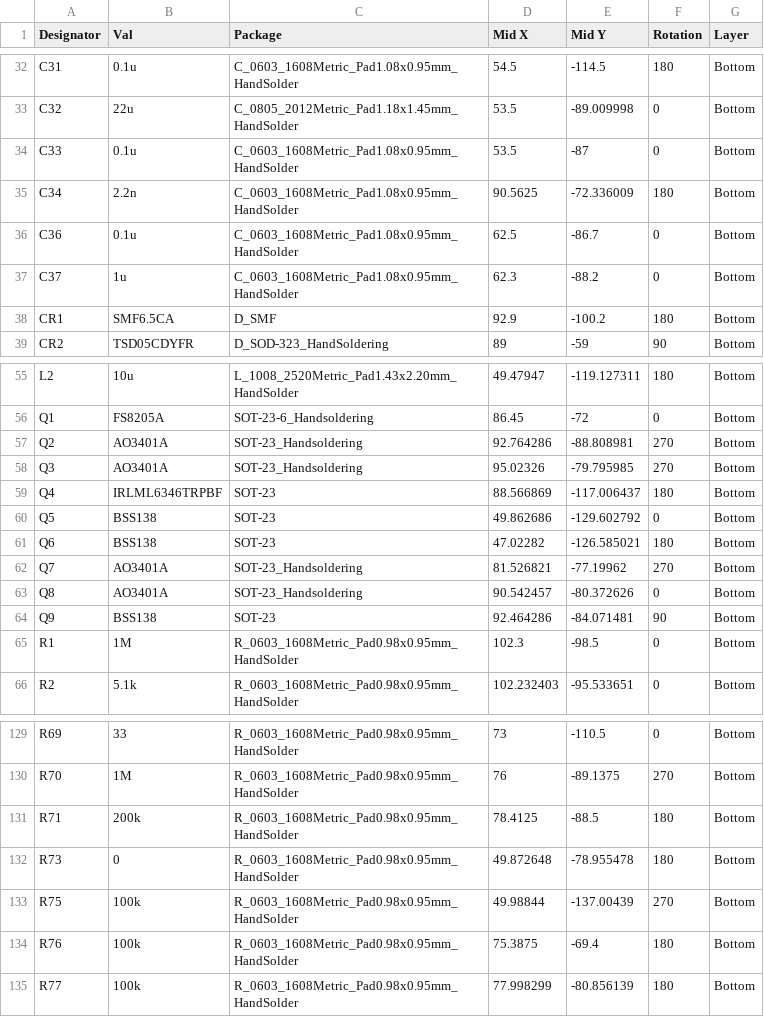
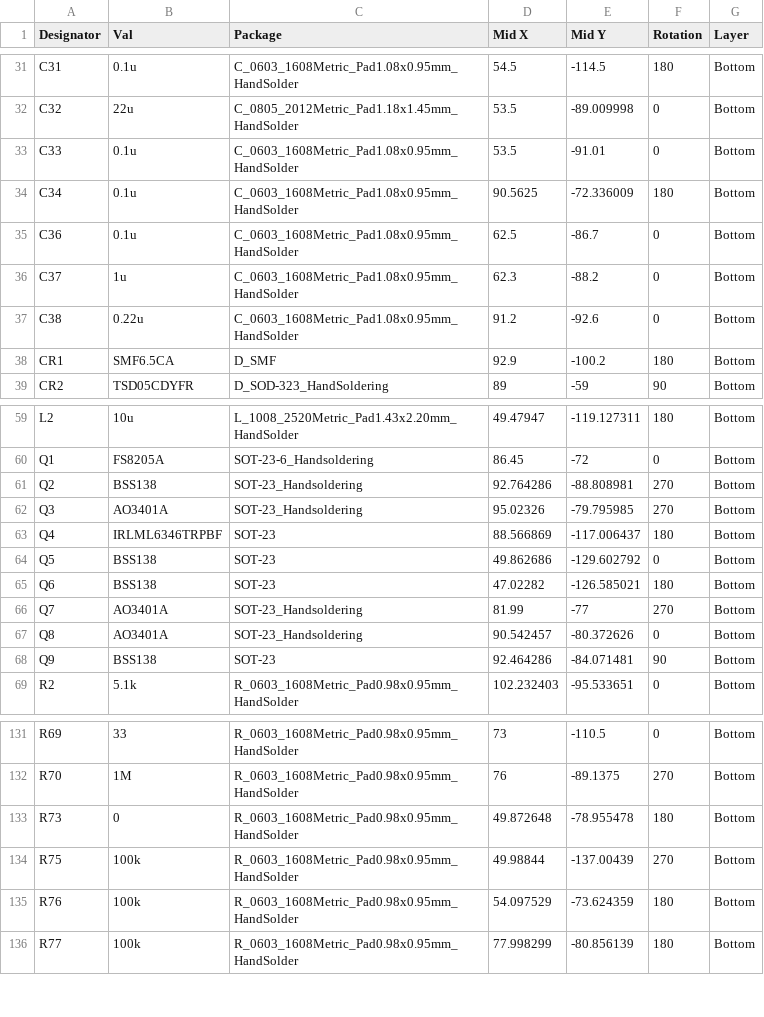
Before and after one commit to iandchasse/silkscreen-pcb, a CSV file: production/other_fabs/placement_bottom_kicad.csv, drawn as a sheet; only a part is shown, gaps mark what is left out; the diff covers the shown part only.

```diff
--- a/production/other_fabs/placement_bottom_kicad.csv
+++ b/production/other_fabs/placement_bottom_kicad.csv
@@ -33,6 +32,7 @@ C31,0.1u,C_0603_1608Metric_Pad1.08x0.95mm_HandSolder,54.5,-114.5,180,Bottom
 C32,22u,C_0805_2012Metric_Pad1.18x1.45mm_HandSolder,53.5,-89.009998,0,Bottom
-C33,0.1u,C_0603_1608Metric_Pad1.08x0.95mm_HandSolder,53.5,-87,0,Bottom
-C34,2.2n,C_0603_1608Metric_Pad1.08x0.95mm_HandSolder,90.5625,-72.336009,180,Bottom
+C33,0.1u,C_0603_1608Metric_Pad1.08x0.95mm_HandSolder,53.5,-91.01,0,Bottom
+C34,0.1u,C_0603_1608Metric_Pad1.08x0.95mm_HandSolder,90.5625,-72.336009,180,Bottom
 C36,0.1u,C_0603_1608Metric_Pad1.08x0.95mm_HandSolder,62.5,-86.7,0,Bottom
 C37,1u,C_0603_1608Metric_Pad1.08x0.95mm_HandSolder,62.3,-88.2,0,Bottom
+C38,0.22u,C_0603_1608Metric_Pad1.08x0.95mm_HandSolder,91.2,-92.6,0,Bottom
 CR1,SMF6.5CA,D_SMF,92.9,-100.2,180,Bottom
@@ -56,3 +60,3 @@ L2,10u,L_1008_2520Metric_Pad1.43x2.20mm_HandSolder,49.47947,-119.127311,180,Bott
 Q1,FS8205A,SOT-23-6_Handsoldering,86.45,-72,0,Bottom
-Q2,AO3401A,SOT-23_Handsoldering,92.764286,-88.808981,270,Bottom
+Q2,BSS138,SOT-23_Handsoldering,92.764286,-88.808981,270,Bottom
 Q3,AO3401A,SOT-23_Handsoldering,95.02326,-79.795985,270,Bottom
@@ -61,6 +65,5 @@ Q5,BSS138,SOT-23,49.862686,-129.602792,0,Bottom
 Q6,BSS138,SOT-23,47.02282,-126.585021,180,Bottom
-Q7,AO3401A,SOT-23_Handsoldering,81.526821,-77.19962,270,Bottom
+Q7,AO3401A,SOT-23_Handsoldering,81.99,-77,270,Bottom
 Q8,AO3401A,SOT-23_Handsoldering,90.542457,-80.372626,0,Bottom
 Q9,BSS138,SOT-23,92.464286,-84.071481,90,Bottom
-R1,1M,R_0603_1608Metric_Pad0.98x0.95mm_HandSolder,102.3,-98.5,0,Bottom
 R2,5.1k,R_0603_1608Metric_Pad0.98x0.95mm_HandSolder,102.232403,-95.533651,0,Bottom
@@ -130,6 +132,5 @@ R69,33,R_0603_1608Metric_Pad0.98x0.95mm_HandSolder,73,-110.5,0,Bottom
 R70,1M,R_0603_1608Metric_Pad0.98x0.95mm_HandSolder,76,-89.1375,270,Bottom
-R71,200k,R_0603_1608Metric_Pad0.98x0.95mm_HandSolder,78.4125,-88.5,180,Bottom
 R73,0,R_0603_1608Metric_Pad0.98x0.95mm_HandSolder,49.872648,-78.955478,180,Bottom
 R75,100k,R_0603_1608Metric_Pad0.98x0.95mm_HandSolder,49.98844,-137.00439,270,Bottom
-R76,100k,R_0603_1608Metric_Pad0.98x0.95mm_HandSolder,75.3875,-69.4,180,Bottom
+R76,100k,R_0603_1608Metric_Pad0.98x0.95mm_HandSolder,54.097529,-73.624359,180,Bottom
 R77,100k,R_0603_1608Metric_Pad0.98x0.95mm_HandSolder,77.998299,-80.856139,180,Bottom
```
Also changed, not shown: 8 added rows, 3 removed rows and 21 edited cells elsewhere in this file, fabrication/BOM_handbuild_digikey.csv, fabrication/part_fields.csv, 43 other files.
